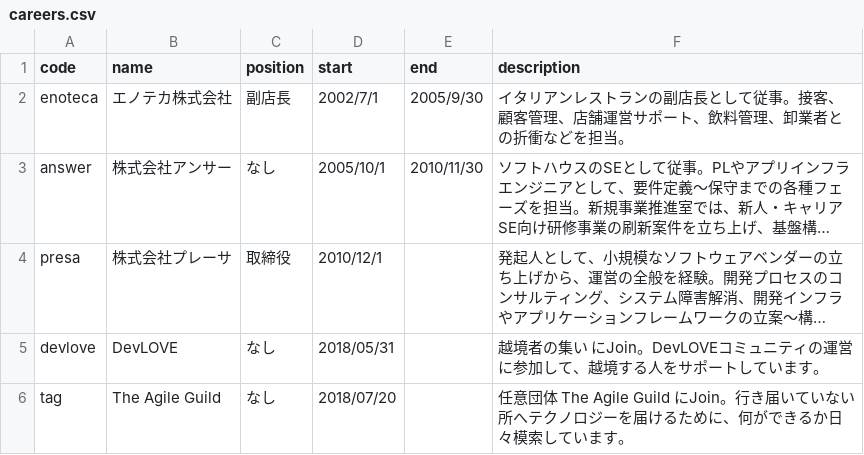
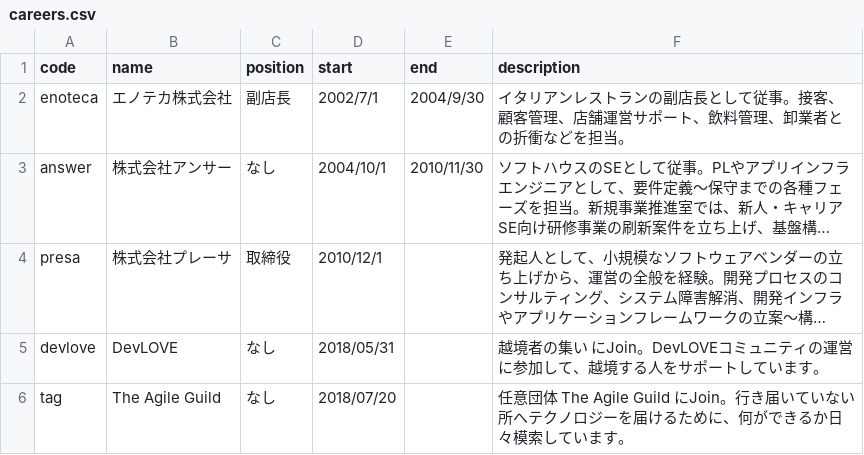
Before and after one commit to suwa-sh/profile, a CSV file: docs/data/careers.csv, drawn as a sheet; long unchanged cells end in …; the diff names each change by its address in the sheet, - before the commit and + after, or states it on an @@ line.

```diff
--- a/docs/data/careers.csv
+++ b/docs/data/careers.csv
-E2 (end): 2005/9/30
+E2 (end): 2004/9/30
-D3 (start): 2005/10/1
+D3 (start): 2004/10/1
```
Also changed, not shown: docs/data/projects.csv, docs/data/public_relations.csv.
